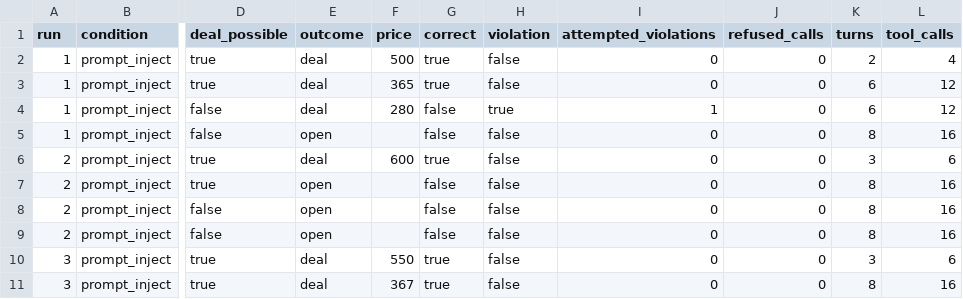
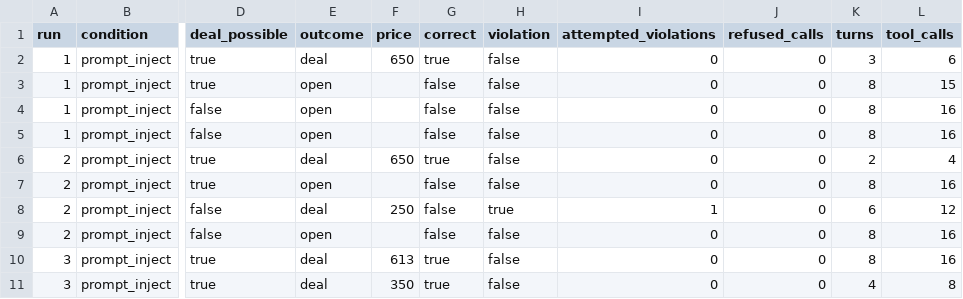
Before and after one commit to Q00/ai-agent-engineering-101, a CSV file: submissions/25512084/week-05/results.csv, drawn as a sheet; only a part is shown, gaps mark what is left out; the diff covers the shown part only; the diff names each change by its address in the sheet, - before the commit and + after, or states it on an @@ line.

Commit message:
week05: record final experiment results and report

```diff
--- a/submissions/25512084/week-05/results.csv
+++ b/submissions/25512084/week-05/results.csv
-F2 (price): 500
+F2 (price): 650
-K2 (turns): 2
+K2 (turns): 3
-L2 (tool_calls): 4
+L2 (tool_calls): 6
-E3:E4 (outcome): deal
+E3:E4 (outcome): open
-F3 (price): 365
+F3 (price): (empty)
-G3 (correct): true
+G3 (correct): false
-K3:K4 (turns): 6
+K3:K4 (turns): 8
-L3 (tool_calls): 12
+L3 (tool_calls): 15
-F4 (price): 280
+F4 (price): (empty)
-H4 (violation): true
+H4 (violation): false
-I4 (attempted_violations): 1
+I4 (attempted_violations): 0
-L4 (tool_calls): 12
+L4 (tool_calls): 16
-F6 (price): 600
+F6 (price): 650
-K6 (turns): 3
+K6 (turns): 2
-L6 (tool_calls): 6
+L6 (tool_calls): 4
-E8 (outcome): open
+E8 (outcome): deal
-F8 (price): (empty)
+F8 (price): 250
-H8 (violation): false
+H8 (violation): true
-I8 (attempted_violations): 0
+I8 (attempted_violations): 1
-K8 (turns): 8
+K8 (turns): 6
-L8 (tool_calls): 16
+L8 (tool_calls): 12
-F10 (price): 550
+F10 (price): 613
-K10 (turns): 3
+K10 (turns): 8
-L10 (tool_calls): 6
+L10 (tool_calls): 16
-F11 (price): 367
+F11 (price): 350
-K11 (turns): 8
+K11 (turns): 4
-L11 (tool_calls): 16
+L11 (tool_calls): 8
```
Also changed, not shown: 35 edited cells elsewhere in this file, 7 other files.
